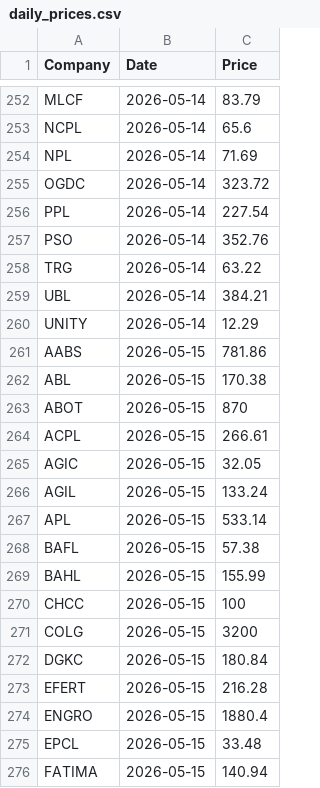
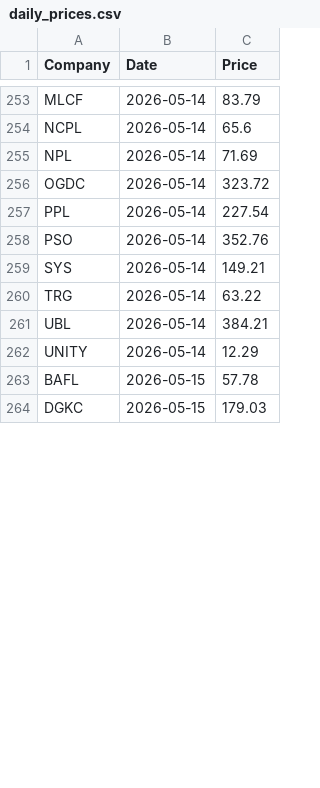
Before and after one commit to AmmarJamshed/DividendFlowPK, a CSV file: data/prices/daily_prices.csv, drawn as a sheet; only a part is shown, gaps mark what is left out; the diff covers the shown part only.

```diff
--- a/data/prices/daily_prices.csv
+++ b/data/prices/daily_prices.csv
@@ -257,2 +258,3 @@ PPL,2026-05-14,227.54
 PSO,2026-05-14,352.76
+SYS,2026-05-14,149.21
 TRG,2026-05-14,63.22
@@ -260,17 +262,3 @@ UBL,2026-05-14,384.21
 UNITY,2026-05-14,12.29
-AABS,2026-05-15,781.86
-ABL,2026-05-15,170.38
-ABOT,2026-05-15,870
-ACPL,2026-05-15,266.61
-AGIC,2026-05-15,32.05
-AGIL,2026-05-15,133.24
-APL,2026-05-15,533.14
-BAFL,2026-05-15,57.38
-BAHL,2026-05-15,155.99
-CHCC,2026-05-15,100
-COLG,2026-05-15,3200
-DGKC,2026-05-15,180.84
-EFERT,2026-05-15,216.28
-ENGRO,2026-05-15,1880.4
-EPCL,2026-05-15,33.48
-FATIMA,2026-05-15,140.94
+BAFL,2026-05-15,57.78
+DGKC,2026-05-15,179.03
```
Also changed, not shown: 1 added row, 15 removed rows and 11 edited cells elsewhere in this file.
